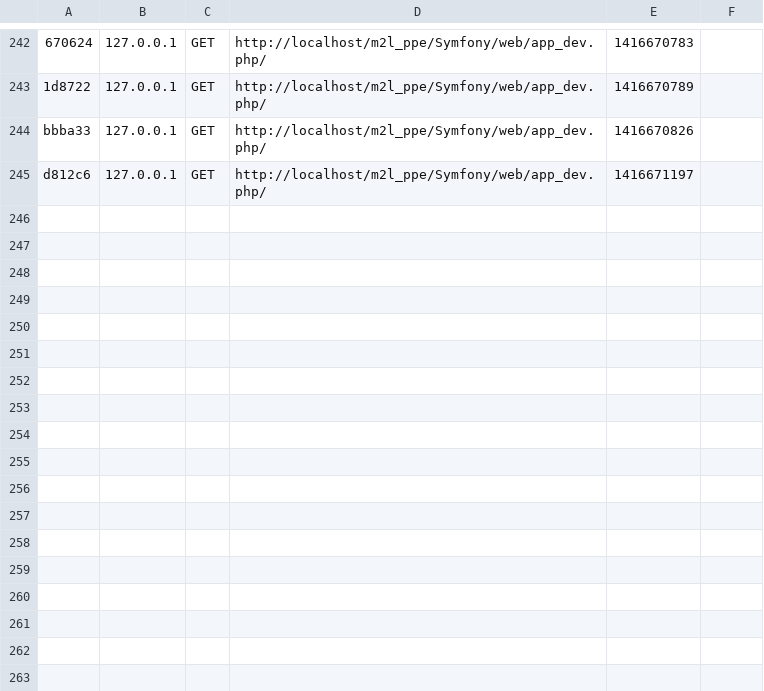
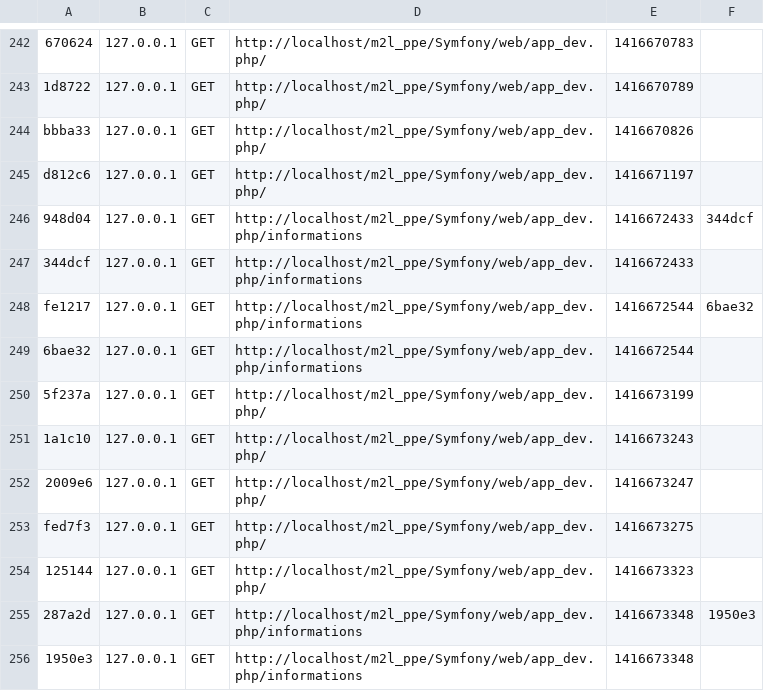
Before and after one commit to ppebts/M2L_ppe, a CSV file: Symfony/app/cache/dev/profiler/index.csv, drawn as a sheet; only a part is shown, gaps mark what is left out.

```diff
--- a/Symfony/app/cache/dev/profiler/index.csv
+++ b/Symfony/app/cache/dev/profiler/index.csv
@@ -245 +245,12 @@ bbba33,127.0.0.1,GET,http://localhost/m2l_ppe/Symfony/web/app_dev.php/,141667082
 d812c6,127.0.0.1,GET,http://localhost/m2l_ppe/Symfony/web/app_dev.php/,1416671197,
+948d04,127.0.0.1,GET,http://localhost/m2l_ppe/Symfony/web/app_dev.php/informations,1416672433,344dcf
+344dcf,127.0.0.1,GET,http://localhost/m2l_ppe/Symfony/web/app_dev.php/informations,1416672433,
+fe1217,127.0.0.1,GET,http://localhost/m2l_ppe/Symfony/web/app_dev.php/informations,1416672544,6bae32
+6bae32,127.0.0.1,GET,http://localhost/m2l_ppe/Symfony/web/app_dev.php/informations,1416672544,
+5f237a,127.0.0.1,GET,http://localhost/m2l_ppe/Symfony/web/app_dev.php/,1416673199,
+1a1c10,127.0.0.1,GET,http://localhost/m2l_ppe/Symfony/web/app_dev.php/,1416673243,
+2009e6,127.0.0.1,GET,http://localhost/m2l_ppe/Symfony/web/app_dev.php/,1416673247,
+fed7f3,127.0.0.1,GET,http://localhost/m2l_ppe/Symfony/web/app_dev.php/,1416673275,
+125144,127.0.0.1,GET,http://localhost/m2l_ppe/Symfony/web/app_dev.php/,1416673323,
+287a2d,127.0.0.1,GET,http://localhost/m2l_ppe/Symfony/web/app_dev.php/informations,1416673348,1950e3
+1950e3,127.0.0.1,GET,http://localhost/m2l_ppe/Symfony/web/app_dev.php/informations,1416673348,
```
Also changed, not shown: 9 other files.
